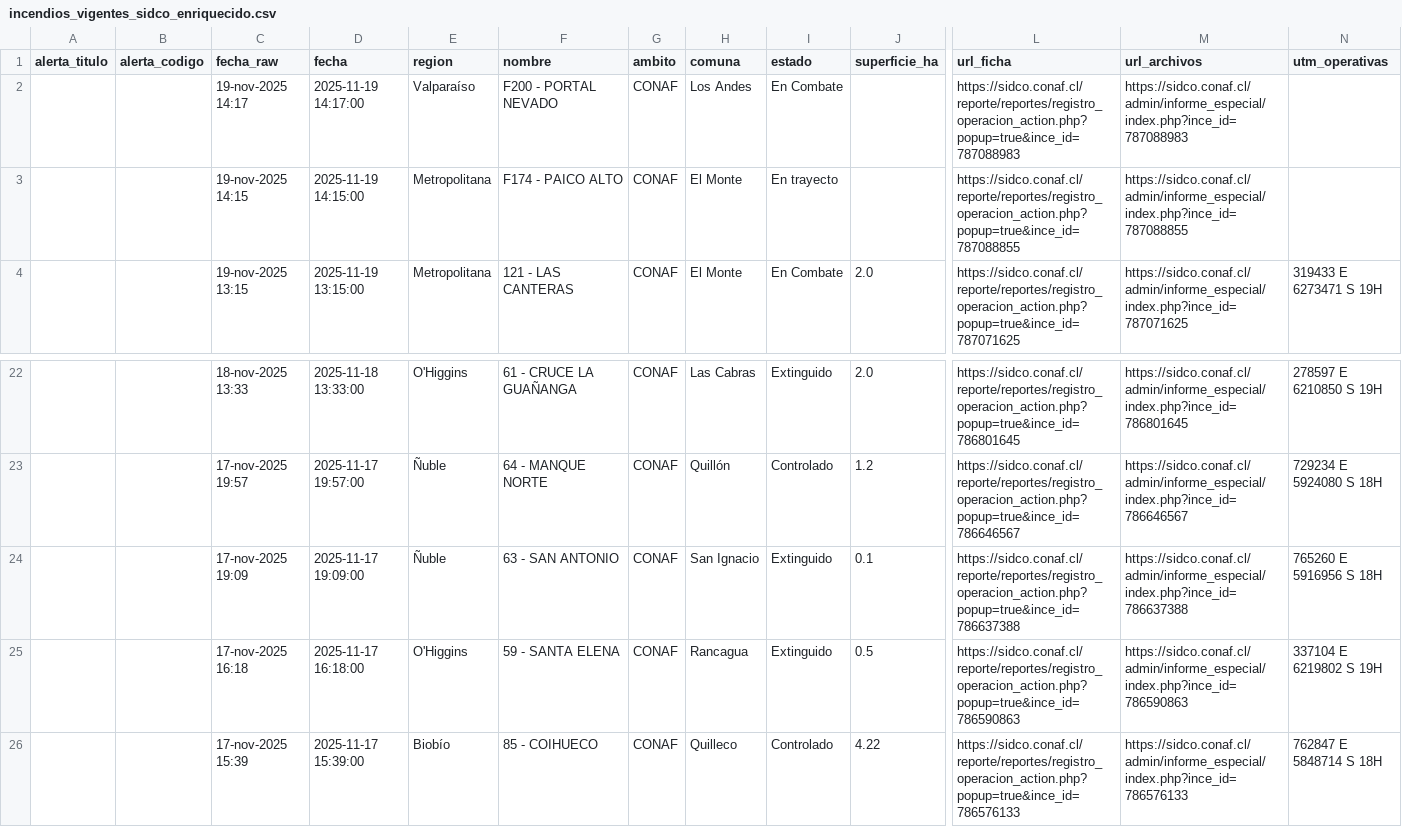
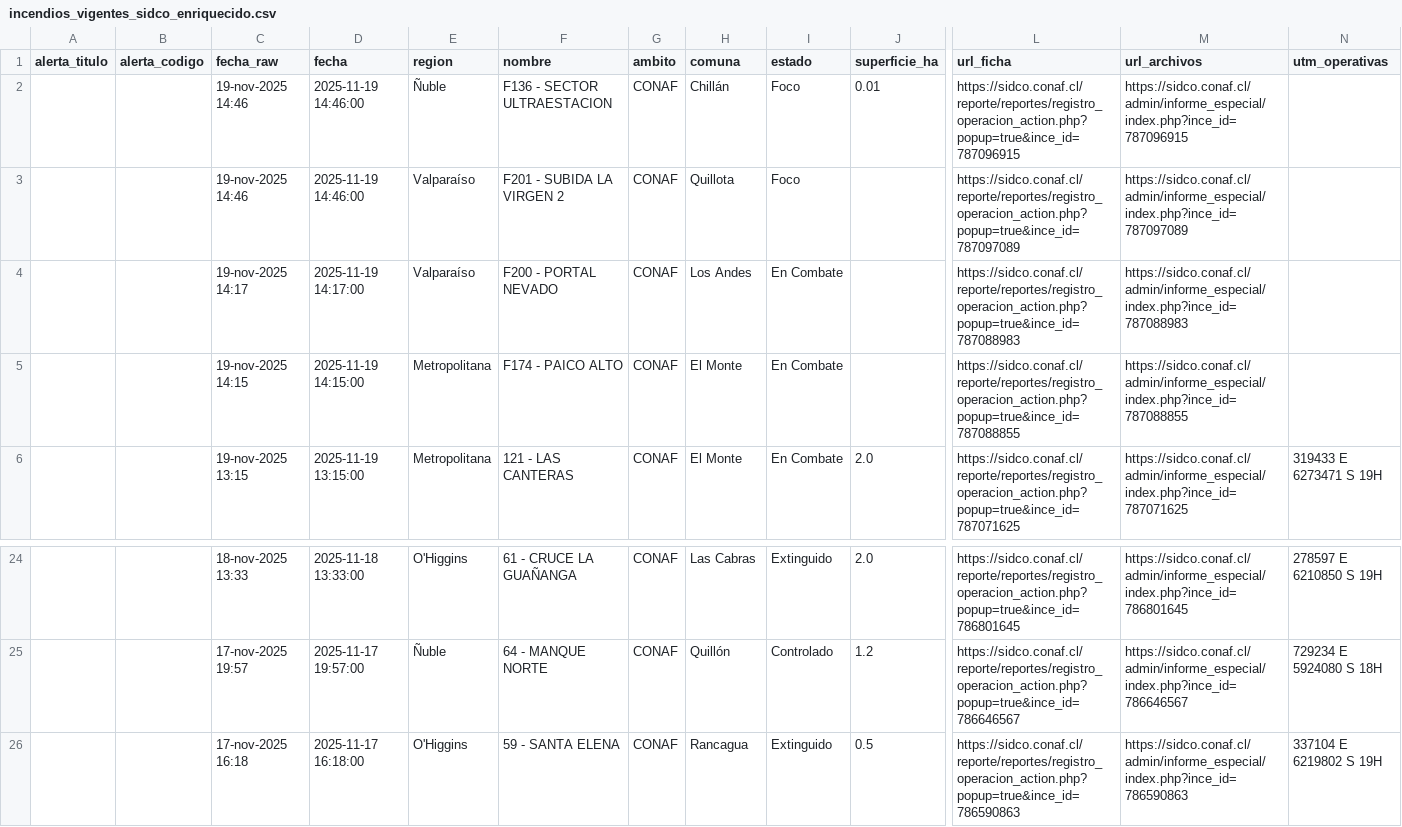
Before and after one commit to FranSENAPRED/sidco-incendios-scraper, a CSV file: incendios_vigentes_sidco_enriquecido.csv, drawn as a sheet; only a part is shown, gaps mark what is left out; the shorter side is filled out with more unchanged rows; removed rows and columns are numbered as before the commit, all else as after; rows hold the shown columns only; the diff names each change by its address in the sheet, - before the commit and + after, or states it on an @@ line.

Commit message:
Actualizar CSV SIDCO

```diff
--- a/incendios_vigentes_sidco_enriquecido.csv
+++ b/incendios_vigentes_sidco_enriquecido.csv
+row 2:  |  | 19-nov-2025 14:46 | 2025-11-19 14:46:00 | Ñuble | F136 - SECTOR ULTRAESTACION | CONAF | Chillán | Foco | 0.01 | https://sidco.conaf.cl/reporte/reportes/registro_operacion_action.php?popup=true&ince_id=787096915 | https://sidco.conaf.cl/admin/informe_especial/index.php?ince_id=787096915
+row 3:  |  | 19-nov-2025 14:46 | 2025-11-19 14:46:00 | Valparaíso | F201 - SUBIDA LA VIRGEN 2 | CONAF | Quillota | Foco |  | https://sidco.conaf.cl/reporte/reportes/registro_operacion_action.php?popup=true&ince_id=787097089 | https://sidco.conaf.cl/admin/informe_especial/index.php?ince_id=787097089
-I5 (estado): En trayecto
+I5 (estado): En Combate
-row 24:  |  | 17-nov-2025 19:09 | 2025-11-17 19:09:00 | Ñuble | 63 - SAN ANTONIO | CONAF | San Ignacio | Extinguido | 0.1 | https://sidco.conaf.cl/reporte/reportes/registro_operacion_action.php?popup=true&ince_id=786637388 | https://sidco.conaf.cl/admin/informe_especial/index.php?ince_id=786637388 | 765260 E 5916956 S 18H
```
